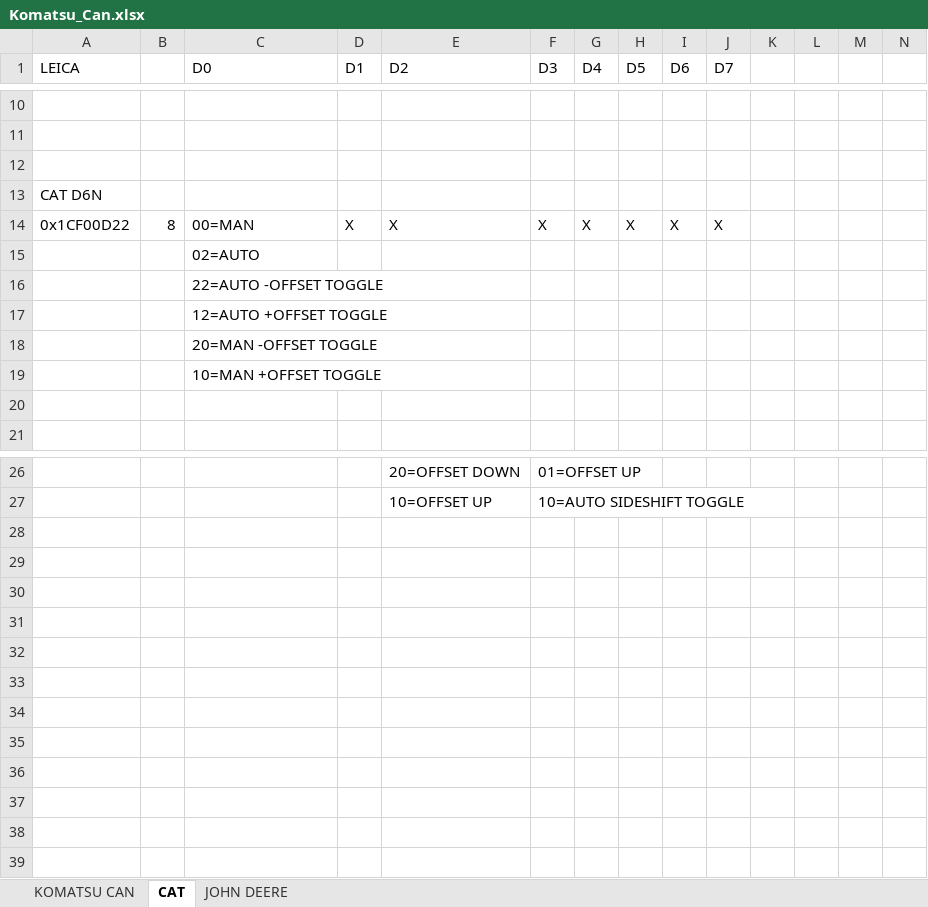
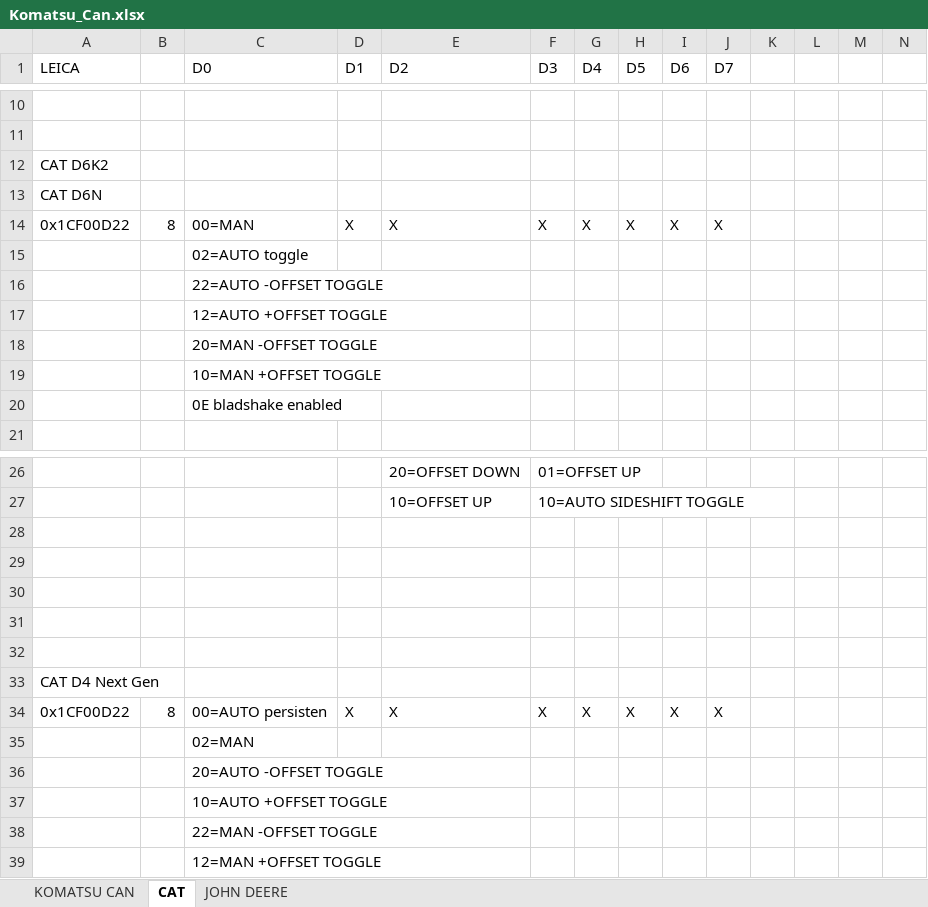
Before and after one commit to robertoricotti/stonex_mc, an Excel workbook: app/src/main/assets/Komatsu_Can.xlsx, sheet CAT, drawn as a sheet; only a part is shown, gaps mark what is left out; values as stored, in another font and other column widths than the file's, no borders; the diff names each change by its address in the sheet, - before the commit and + after, or states it on an @@ line.

```diff
--- a/app/src/main/assets/Komatsu_Can.xlsx (sheet CAT)
+++ b/app/src/main/assets/Komatsu_Can.xlsx (sheet CAT)
-A12 (LEICA): (empty)
+A12 (LEICA): CAT D6K2
-C15 (D0): 02=AUTO
+C15 (D0): 02=AUTO toggle
-C20 (D0): (empty)
+C20 (D0): 0E bladshake enabled
+row 28: (empty)
+row 29: (empty)
+row 30: (empty)
+row 31: (empty)
+row 32: (empty)
+row 33: CAT D4 Next Gen
+row 34: 0x1CF00D22 | 8 | 00=AUTO persisten | X | X | X | X | X | X | X
+row 35:  |  | 02=MAN
+row 36:  |  | 20=AUTO -OFFSET TOGGLE
+row 37:  |  | 10=AUTO +OFFSET TOGGLE
+row 38:  |  | 22=MAN -OFFSET TOGGLE
+row 39:  |  | 12=MAN +OFFSET TOGGLE
```
Also changed, not shown: sheet JOHN DEERE, sheet KOMATSU CAN, 2 other files.
